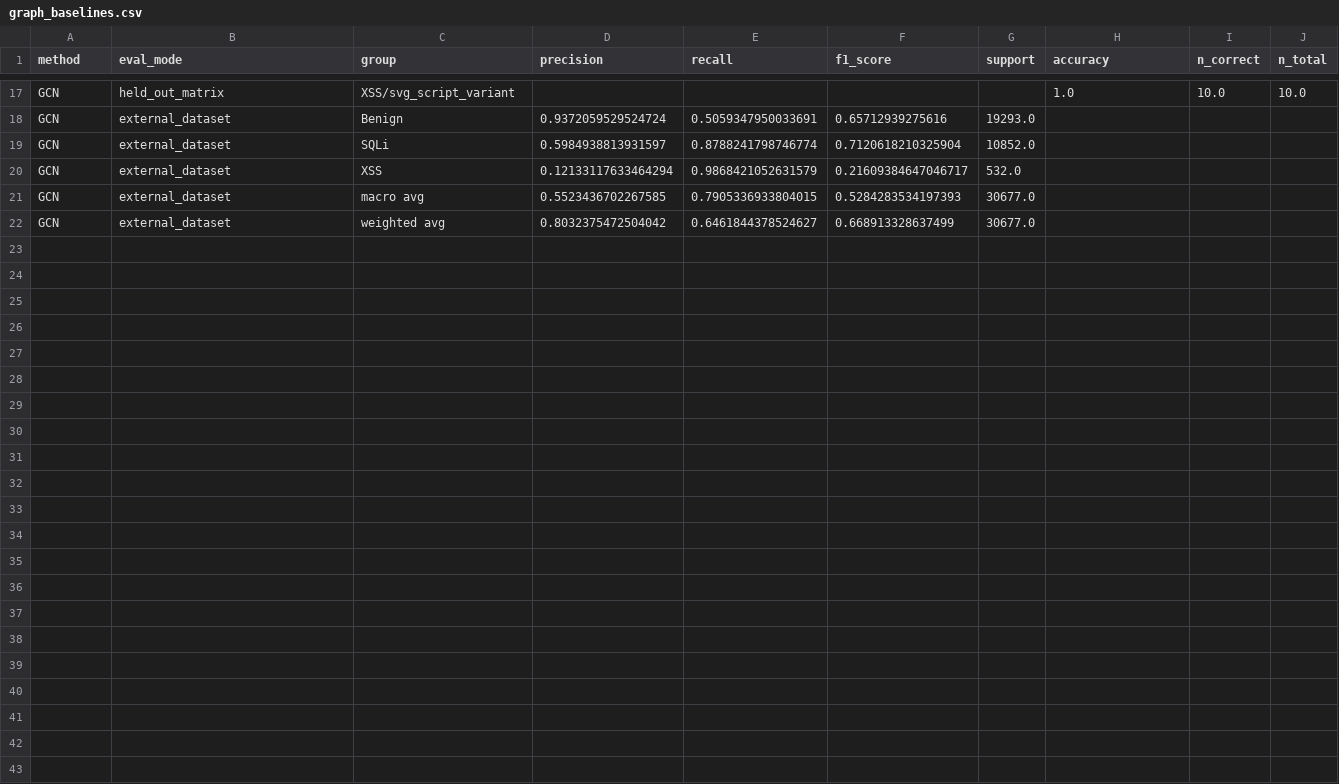
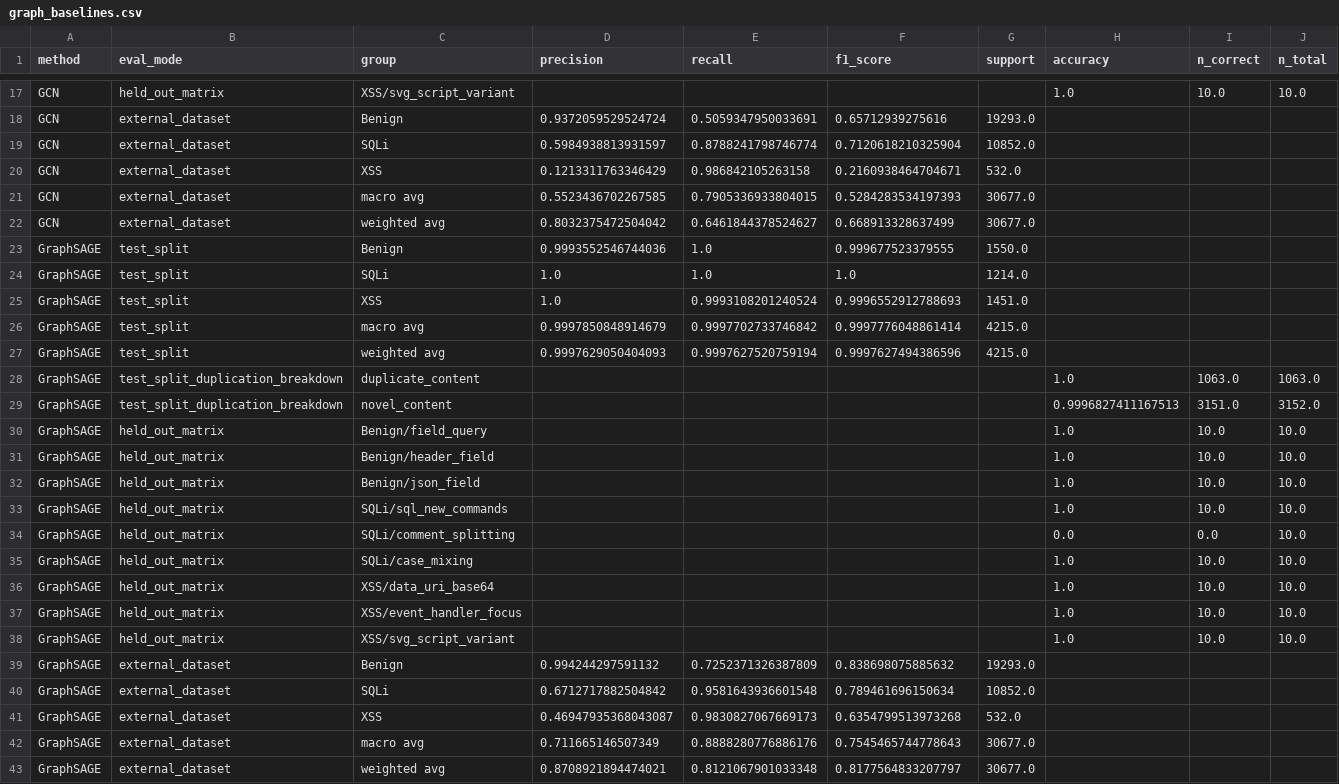
Before and after one commit to DinhHoangGia-pro/LOGWAT_v0.1, a CSV file: results/graph_baselines.csv, drawn as a sheet; only a part is shown, gaps mark what is left out.

Commit message:
GraphSAGE baseline (seed 42): test split / held-out matrix / external dataset

```diff
--- a/results/graph_baselines.csv
+++ b/results/graph_baselines.csv
@@ -19,4 +19,25 @@ GCN,external_dataset,Benign,0.9372059529524724,0.5059347950033691,0.657129392756
 GCN,external_dataset,SQLi,0.5984938813931597,0.8788241798746774,0.7120618210325904,10852.0,,,
-GCN,external_dataset,XSS,0.12133117633464294,0.9868421052631579,0.21609384647046717,532.0,,,
+GCN,external_dataset,XSS,0.1213311763346429,0.986842105263158,0.2160938464704671,532.0,,,
 GCN,external_dataset,macro avg,0.5523436702267585,0.7905336933804015,0.5284283534197393,30677.0,,,
 GCN,external_dataset,weighted avg,0.8032375472504042,0.6461844378524627,0.668913328637499,30677.0,,,
+GraphSAGE,test_split,Benign,0.9993552546744036,1.0,0.999677523379555,1550.0,,,
+GraphSAGE,test_split,SQLi,1.0,1.0,1.0,1214.0,,,
+GraphSAGE,test_split,XSS,1.0,0.9993108201240524,0.9996552912788693,1451.0,,,
+GraphSAGE,test_split,macro avg,0.9997850848914679,0.9997702733746842,0.9997776048861414,4215.0,,,
+GraphSAGE,test_split,weighted avg,0.9997629050404093,0.9997627520759194,0.9997627494386596,4215.0,,,
+GraphSAGE,test_split_duplication_breakdown,duplicate_content,,,,,1.0,1063.0,1063.0
+GraphSAGE,test_split_duplication_breakdown,novel_content,,,,,0.9996827411167513,3151.0,3152.0
+GraphSAGE,held_out_matrix,Benign/field_query,,,,,1.0,10.0,10.0
+GraphSAGE,held_out_matrix,Benign/header_field,,,,,1.0,10.0,10.0
+GraphSAGE,held_out_matrix,Benign/json_field,,,,,1.0,10.0,10.0
+GraphSAGE,held_out_matrix,SQLi/sql_new_commands,,,,,1.0,10.0,10.0
+GraphSAGE,held_out_matrix,SQLi/comment_splitting,,,,,0.0,0.0,10.0
+GraphSAGE,held_out_matrix,SQLi/case_mixing,,,,,1.0,10.0,10.0
+GraphSAGE,held_out_matrix,XSS/data_uri_base64,,,,,1.0,10.0,10.0
+GraphSAGE,held_out_matrix,XSS/event_handler_focus,,,,,1.0,10.0,10.0
+GraphSAGE,held_out_matrix,XSS/svg_script_variant,,,,,1.0,10.0,10.0
+GraphSAGE,external_dataset,Benign,0.994244297591132,0.7252371326387809,0.838698075885632,19293.0,,,
+GraphSAGE,external_dataset,SQLi,0.6712717882504842,0.9581643936601548,0.789461696150634,10852.0,,,
+GraphSAGE,external_dataset,XSS,0.46947935368043087,0.9830827067669173,0.6354799513973268,532.0,,,
+GraphSAGE,external_dataset,macro avg,0.711665146507349,0.8888280776886176,0.7545465744778643,30677.0,,,
+GraphSAGE,external_dataset,weighted avg,0.8708921894474021,0.8121067901033348,0.8177564833207797,30677.0,,,
```
